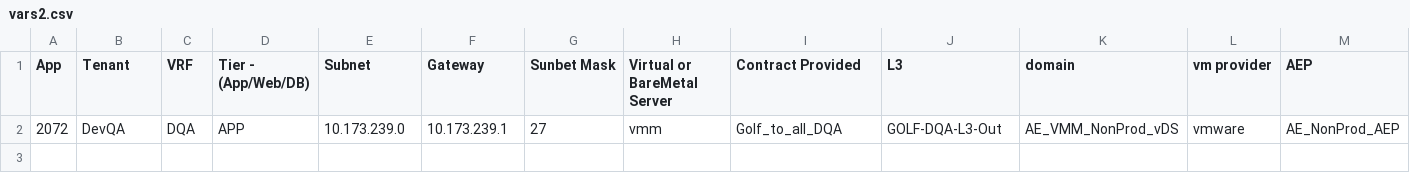
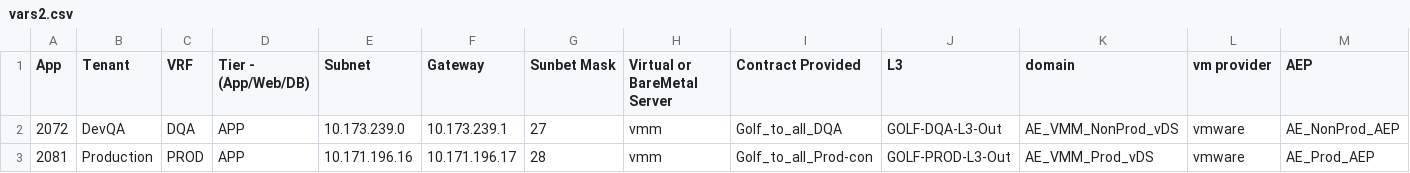
Before and after one commit to agrwnmn/ACI_Sandbox_Testing, a CSV file: Version3.1/input/vars2.csv, drawn as a sheet; only a part is shown; rows hold the shown columns only; the diff names each change by its address in the sheet, - before the commit and + after, or states it on an @@ line.

Commit message:
Update 11-18-20 lc

```diff
--- a/Version3.1/input/vars2.csv
+++ b/Version3.1/input/vars2.csv
+row 3: 2081 | Production | PROD | APP | 10.171.196.16 | 10.171.196.17 | 28 | vmm | Golf_to_all_Prod-con | GOLF-PROD-L3-Out | AE_VMM_Prod_vDS | vmware | AE_Prod_AEP
```
